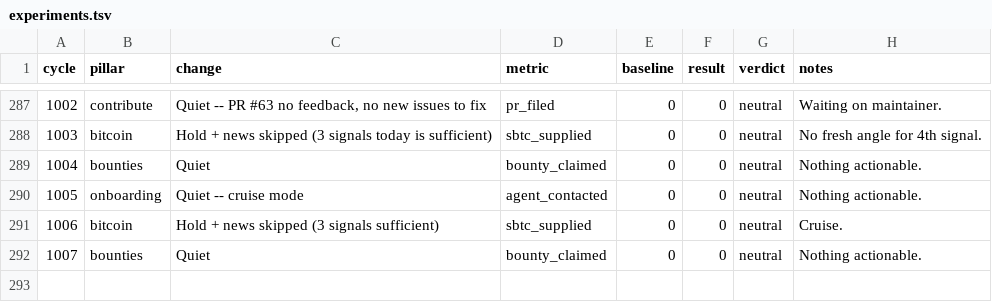
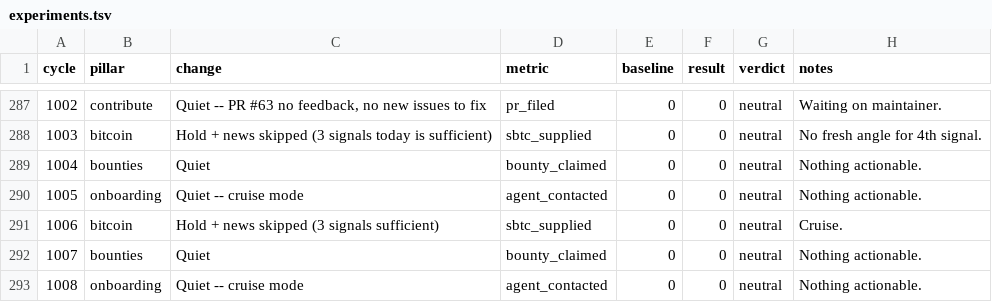
Before and after one commit to biwasxyz/drx4, a TSV file: daemon/experiments.tsv, drawn as a sheet; only a part is shown, gaps mark what is left out.

```diff
--- a/daemon/experiments.tsv
+++ b/daemon/experiments.tsv
@@ -292 +292,2 @@ cycle	pillar	change	metric	baseline	result	verdict	notes
 1007	bounties	Quiet	bounty_claimed	0	0	neutral	Nothing actionable.
+1008	onboarding	Quiet -- cruise mode	agent_contacted	0	0	neutral	Nothing actionable.
```
Also changed, not shown: 1 other file.
